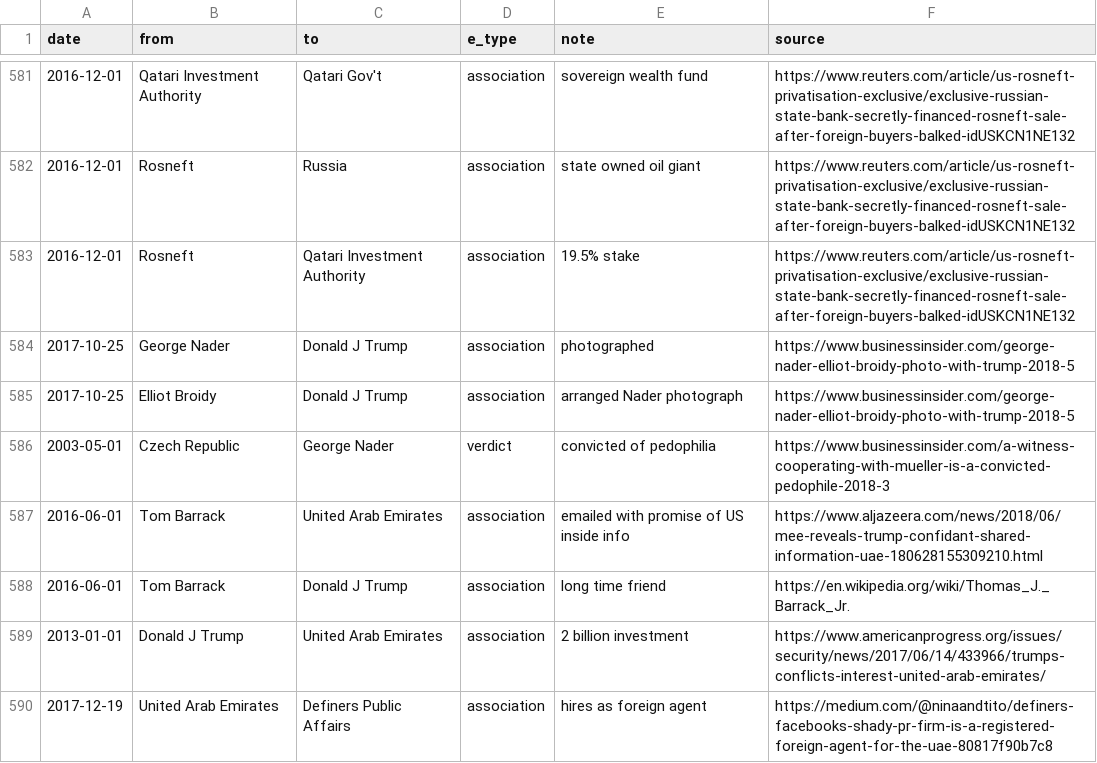
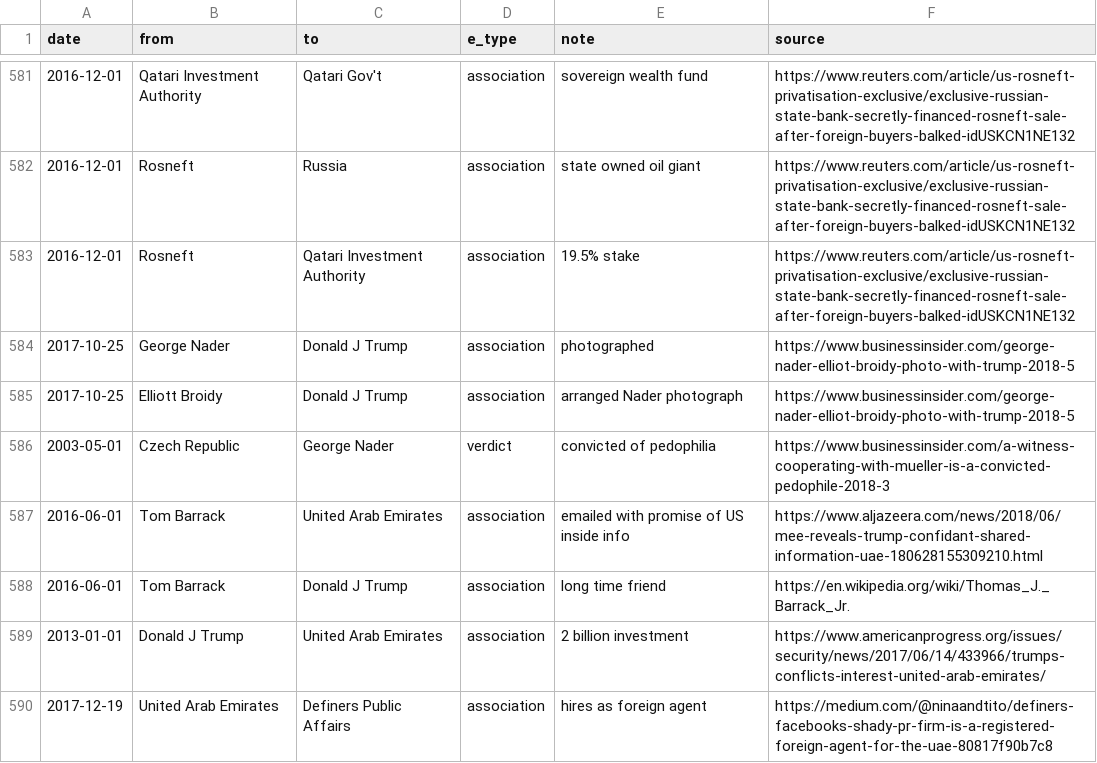
Before and after one commit to schnee/tangler, a CSV file: data/tangled.csv, drawn as a sheet; only a part is shown, gaps mark what is left out; the diff names each change by its address in the sheet, - before the commit and + after, or states it on an @@ line.

Commit message:
Typo

```diff
--- a/data/tangled.csv
+++ b/data/tangled.csv
-B585 (from): Elliot Broidy
+B585 (from): Elliott Broidy
```
